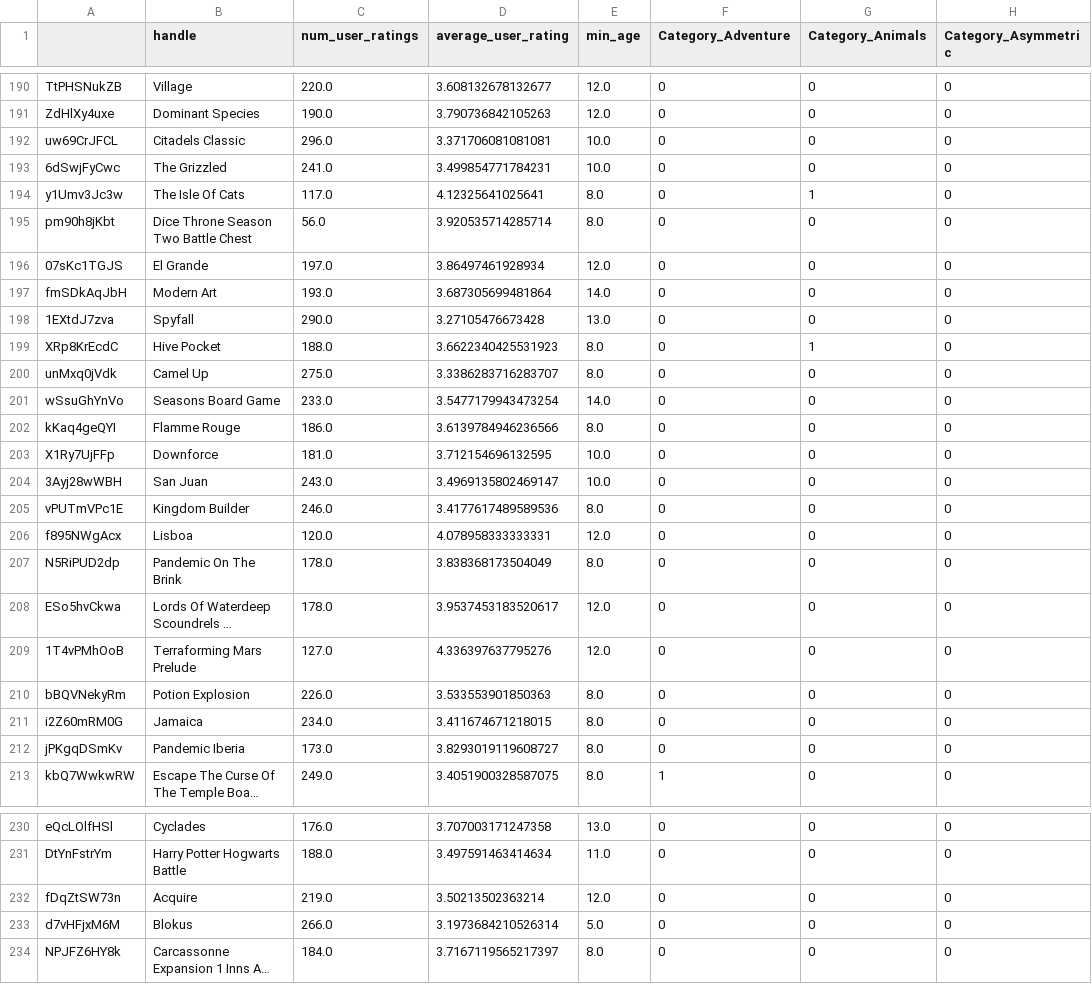
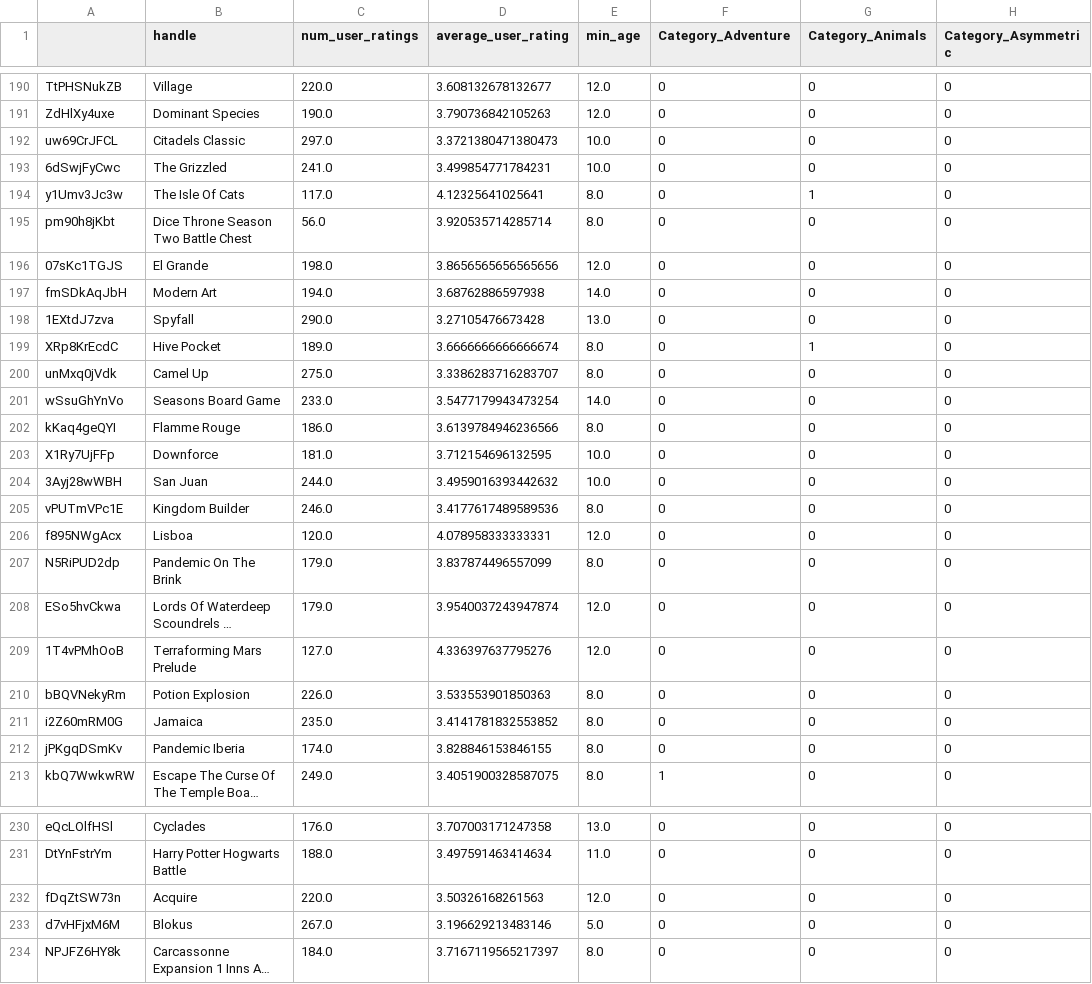
Before and after one commit to sjwalker223/board-games, a CSV file: Games_df.csv, drawn as a sheet; only a part is shown, gaps mark what is left out; long unchanged cells end in …; the diff covers the shown part only; the diff names each change by its address in the sheet, - before the commit and + after, or states it on an @@ line.

```diff
--- a/Games_df.csv
+++ b/Games_df.csv
-C192 (num_user_ratings): 296.0
+C192 (num_user_ratings): 297.0
-D192 (average_user_rating): 3.371706081081081
+D192 (average_user_rating): 3.3721380471380473
-C196 (num_user_ratings): 197.0
+C196 (num_user_ratings): 198.0
-D196 (average_user_rating): 3.86497461928934
+D196 (average_user_rating): 3.8656565656565656
-C197 (num_user_ratings): 193.0
+C197 (num_user_ratings): 194.0
-D197 (average_user_rating): 3.687305699481864
+D197 (average_user_rating): 3.68762886597938
-C199 (num_user_ratings): 188.0
+C199 (num_user_ratings): 189.0
-D199 (average_user_rating): 3.6622340425531923
+D199 (average_user_rating): 3.6666666666666674
-C204 (num_user_ratings): 243.0
+C204 (num_user_ratings): 244.0
-D204 (average_user_rating): 3.4969135802469147
+D204 (average_user_rating): 3.4959016393442632
-C207:C208 (num_user_ratings): 178.0
+C207:C208 (num_user_ratings): 179.0
-D207 (average_user_rating): 3.838368173504049
+D207 (average_user_rating): 3.837874496557099
-D208 (average_user_rating): 3.9537453183520617
+D208 (average_user_rating): 3.9540037243947874
-C211 (num_user_ratings): 234.0
+C211 (num_user_ratings): 235.0
-D211 (average_user_rating): 3.411674671218015
+D211 (average_user_rating): 3.4141781832553852
-C212 (num_user_ratings): 173.0
+C212 (num_user_ratings): 174.0
-D212 (average_user_rating): 3.8293019119608727
+D212 (average_user_rating): 3.828846153846155
-C232 (num_user_ratings): 219.0
+C232 (num_user_ratings): 220.0
-D232 (average_user_rating): 3.50213502363214
+D232 (average_user_rating): 3.50326168261563
-C233 (num_user_ratings): 266.0
+C233 (num_user_ratings): 267.0
-D233 (average_user_rating): 3.1973684210526314
+D233 (average_user_rating): 3.196629213483146
```
Also changed, not shown: 152 edited cells elsewhere in this file, 3 other files.
